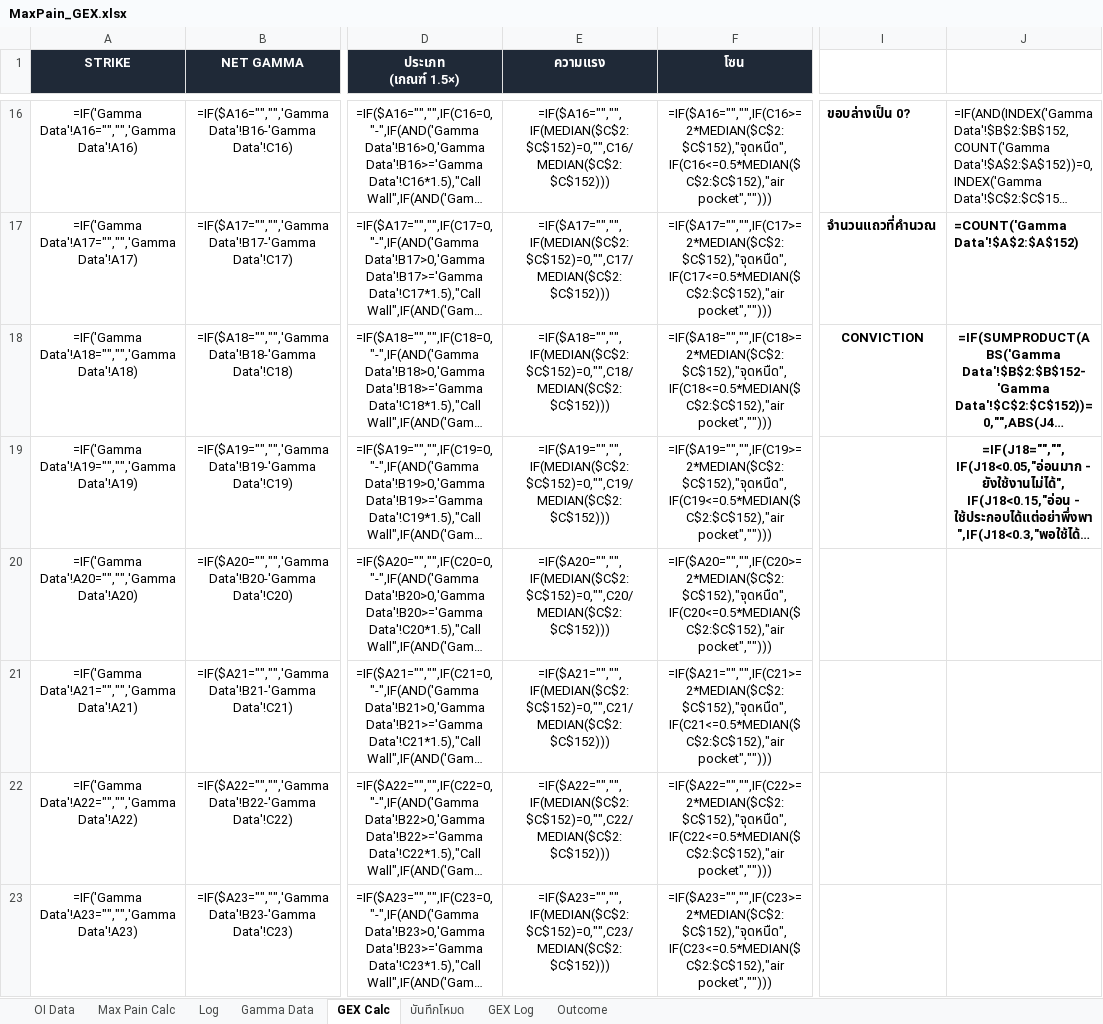
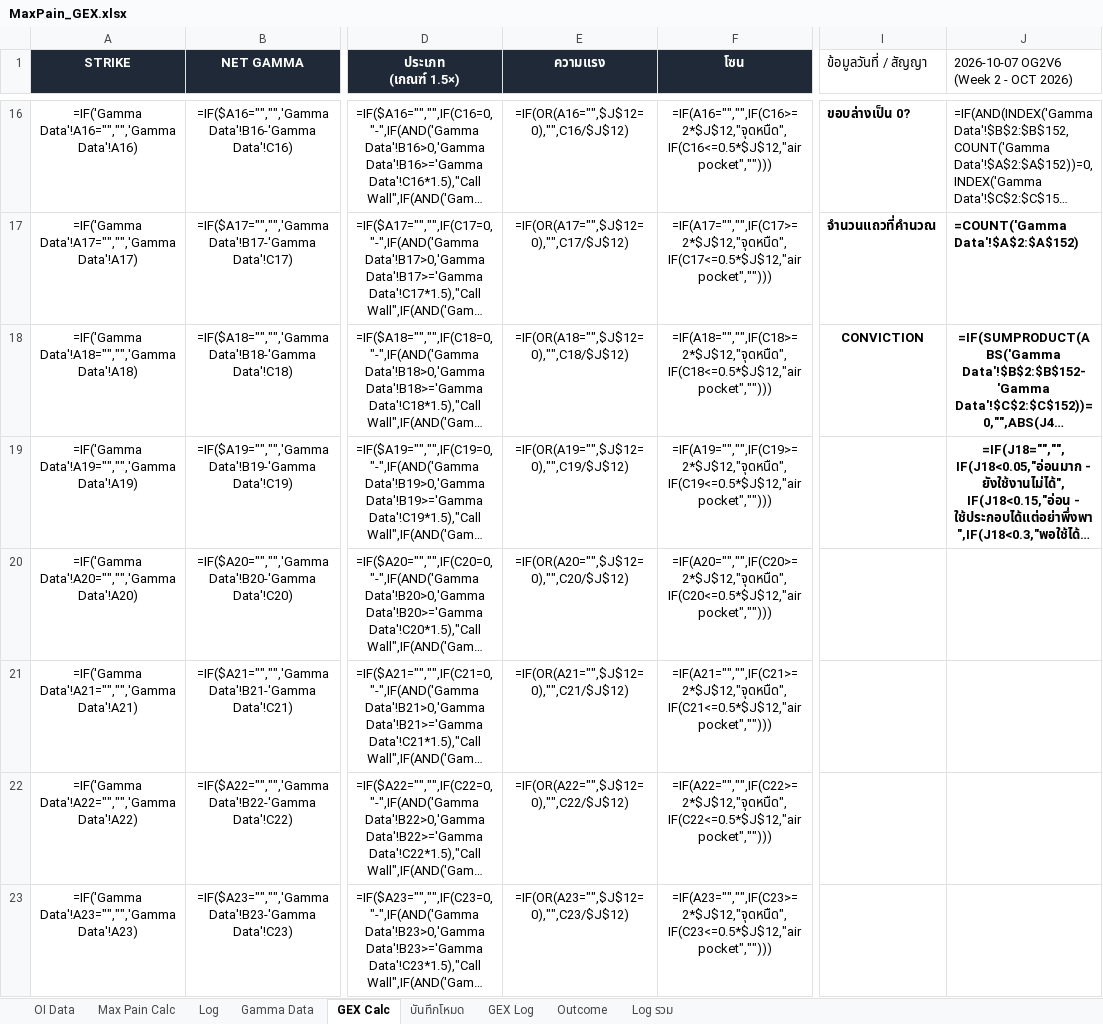
Before and after one commit to tphotaya-ctrl/maxpain-and-gex, an Excel workbook: MaxPain_GEX.xlsx, sheet GEX Calc, drawn as a sheet; only a part is shown, gaps mark what is left out; long unchanged cells end in …; values as stored, in another font and other column widths than the file's, no borders; formulas without a stored value are shown as written; charts and pictures and conditional formats not drawn; the diff covers the shown part only; the diff names each change by its address in the sheet, - before the commit and + after, or states it on an @@ line.

```diff
--- a/MaxPain_GEX.xlsx (sheet GEX Calc)
+++ b/MaxPain_GEX.xlsx (sheet GEX Calc)
+sheet tab: Log รวม
-I1: (empty)
+I1: ข้อมูลวันที่ / สัญญา
-J1: (empty)
+J1: 2026-10-07 OG2V6 (Week 2 - OCT 2026)
-E16 (ความแรง): =IF($A16="","",IF(MEDIAN($C$2:$C$152)=0,"",C16/MEDIAN($C$2:$C$152)))
+E16 (ความแรง): =IF(OR(A16="",$J$12=0),"",C16/$J$12)
-F16 (โซน): =IF($A16="","",IF(C16>=2*MEDIAN($C$2:$C$152),"จุดหนืด",IF(C16<=0.5*MEDIAN($C$2:$C$152),"air pocket","")))
+F16 (โซน): =IF(A16="","",IF(C16>=2*$J$12,"จุดหนืด",IF(C16<=0.5*$J$12,"air pocket","")))
-E17 (ความแรง): =IF($A17="","",IF(MEDIAN($C$2:$C$152)=0,"",C17/MEDIAN($C$2:$C$152)))
+E17 (ความแรง): =IF(OR(A17="",$J$12=0),"",C17/$J$12)
-F17 (โซน): =IF($A17="","",IF(C17>=2*MEDIAN($C$2:$C$152),"จุดหนืด",IF(C17<=0.5*MEDIAN($C$2:$C$152),"air pocket","")))
+F17 (โซน): =IF(A17="","",IF(C17>=2*$J$12,"จุดหนืด",IF(C17<=0.5*$J$12,"air pocket","")))
-E18 (ความแรง): =IF($A18="","",IF(MEDIAN($C$2:$C$152)=0,"",C18/MEDIAN($C$2:$C$152)))
+E18 (ความแรง): =IF(OR(A18="",$J$12=0),"",C18/$J$12)
-F18 (โซน): =IF($A18="","",IF(C18>=2*MEDIAN($C$2:$C$152),"จุดหนืด",IF(C18<=0.5*MEDIAN($C$2:$C$152),"air pocket","")))
+F18 (โซน): =IF(A18="","",IF(C18>=2*$J$12,"จุดหนืด",IF(C18<=0.5*$J$12,"air pocket","")))
-E19 (ความแรง): =IF($A19="","",IF(MEDIAN($C$2:$C$152)=0,"",C19/MEDIAN($C$2:$C$152)))
+E19 (ความแรง): =IF(OR(A19="",$J$12=0),"",C19/$J$12)
-F19 (โซน): =IF($A19="","",IF(C19>=2*MEDIAN($C$2:$C$152),"จุดหนืด",IF(C19<=0.5*MEDIAN($C$2:$C$152),"air pocket","")))
+F19 (โซน): =IF(A19="","",IF(C19>=2*$J$12,"จุดหนืด",IF(C19<=0.5*$J$12,"air pocket","")))
-E20 (ความแรง): =IF($A20="","",IF(MEDIAN($C$2:$C$152)=0,"",C20/MEDIAN($C$2:$C$152)))
+E20 (ความแรง): =IF(OR(A20="",$J$12=0),"",C20/$J$12)
-F20 (โซน): =IF($A20="","",IF(C20>=2*MEDIAN($C$2:$C$152),"จุดหนืด",IF(C20<=0.5*MEDIAN($C$2:$C$152),"air pocket","")))
+F20 (โซน): =IF(A20="","",IF(C20>=2*$J$12,"จุดหนืด",IF(C20<=0.5*$J$12,"air pocket","")))
-E21 (ความแรง): =IF($A21="","",IF(MEDIAN($C$2:$C$152)=0,"",C21/MEDIAN($C$2:$C$152)))
+E21 (ความแรง): =IF(OR(A21="",$J$12=0),"",C21/$J$12)
-F21 (โซน): =IF($A21="","",IF(C21>=2*MEDIAN($C$2:$C$152),"จุดหนืด",IF(C21<=0.5*MEDIAN($C$2:$C$152),"air pocket","")))
+F21 (โซน): =IF(A21="","",IF(C21>=2*$J$12,"จุดหนืด",IF(C21<=0.5*$J$12,"air pocket","")))
-E22 (ความแรง): =IF($A22="","",IF(MEDIAN($C$2:$C$152)=0,"",C22/MEDIAN($C$2:$C$152)))
+E22 (ความแรง): =IF(OR(A22="",$J$12=0),"",C22/$J$12)
-F22 (โซน): =IF($A22="","",IF(C22>=2*MEDIAN($C$2:$C$152),"จุดหนืด",IF(C22<=0.5*MEDIAN($C$2:$C$152),"air pocket","")))
+F22 (โซน): =IF(A22="","",IF(C22>=2*$J$12,"จุดหนืด",IF(C22<=0.5*$J$12,"air pocket","")))
-E23 (ความแรง): =IF($A23="","",IF(MEDIAN($C$2:$C$152)=0,"",C23/MEDIAN($C$2:$C$152)))
+E23 (ความแรง): =IF(OR(A23="",$J$12=0),"",C23/$J$12)
-F23 (โซน): =IF($A23="","",IF(C23>=2*MEDIAN($C$2:$C$152),"จุดหนืด",IF(C23<=0.5*MEDIAN($C$2:$C$152),"air pocket","")))
+F23 (โซน): =IF(A23="","",IF(C23>=2*$J$12,"จุดหนืด",IF(C23<=0.5*$J$12,"air pocket","")))
```
Also changed, not shown: 289 edited cells elsewhere in this sheet, sheet OI Data, sheet Gamma Data, sheet Outcome, sheet Log, sheet GEX Log, sheet Max Pain Calc, charts or pictures, 3 other files.
